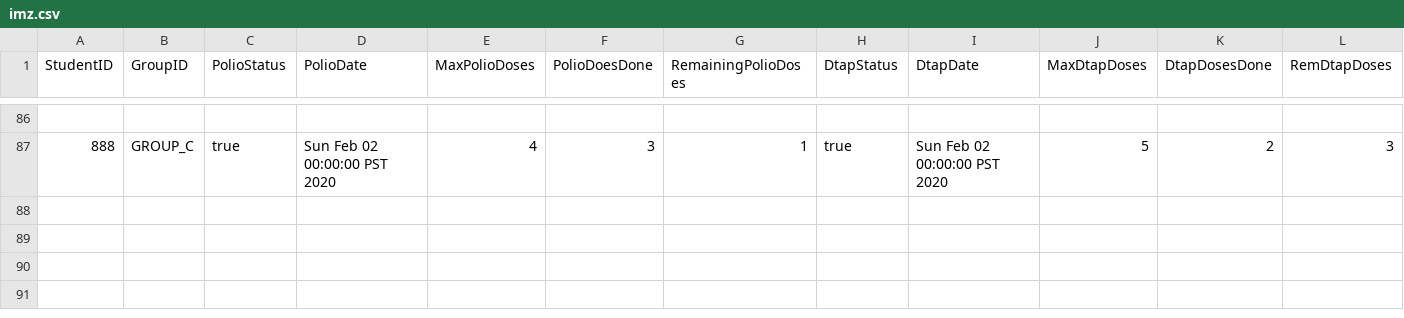
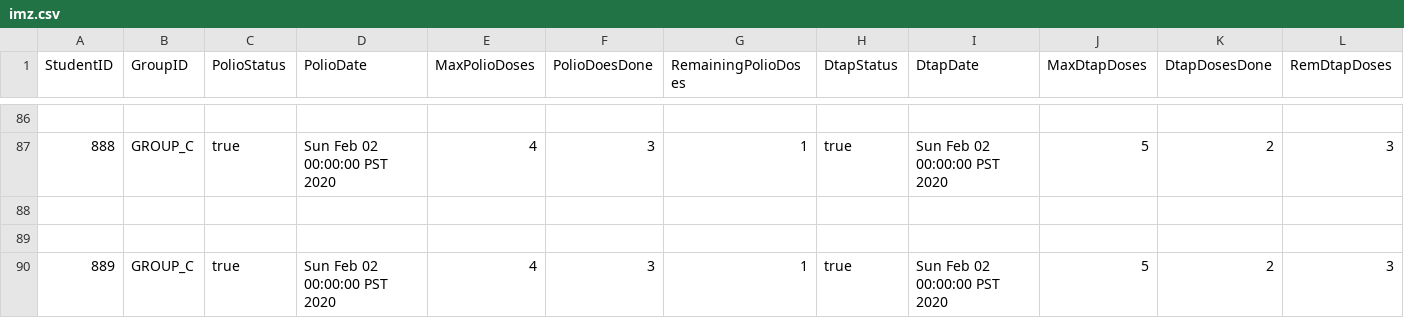
Before and after one commit to Anjali-Chitkara-ac/DayCare, a CSV file: imz.csv, drawn as a sheet; only a part is shown, gaps mark what is left out; rows hold the shown columns only; the diff names each change by its address in the sheet, - before the commit and + after, or states it on an @@ line.

```diff
--- a/imz.csv
+++ b/imz.csv
+row 88: (empty)
+row 89: (empty)
+row 90: 889 | GROUP_C | true | Sun Feb 02 00:00:00 PST 2020 | 4 | 3 | 1 | true | Sun Feb 02 00:00:00 PST 2020 | 5 | 2 | 3
```
Also changed, not shown: Teacher.csv, student.csv, 2 other files.
